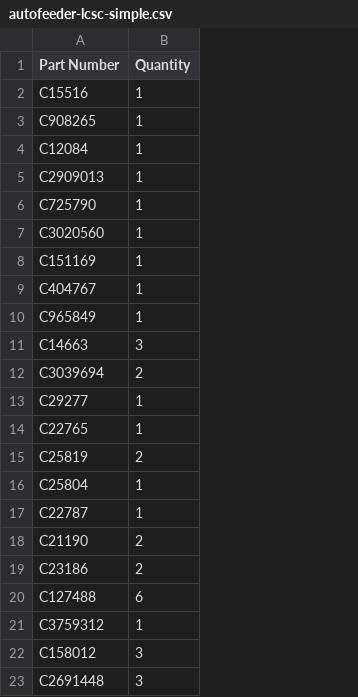
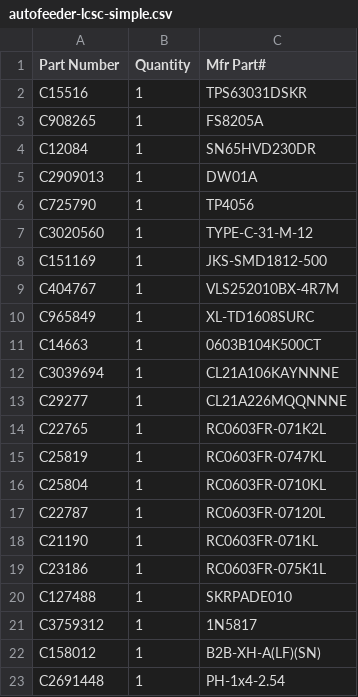
Before and after one commit to wabolabs/autofeedermod, a CSV file: fabrication/autofeeder-lcsc-simple.csv, drawn as a sheet; the diff names each change by its address in the sheet, - before the commit and + after, or states it on an @@ line.

Commit message:
fix: add MPN column to simple LCSC BOM

```diff
--- a/fabrication/autofeeder-lcsc-simple.csv
+++ b/fabrication/autofeeder-lcsc-simple.csv
+column C (Mfr Part#), rows 2-23: TPS63031DSKR | FS8205A | SN65HVD230DR | DW01A | TP4056 | TYPE-C-31-M-12 | JKS-SMD1812-500 | VLS252010BX-4R7M | XL-TD1608SURC | 0603B104K500CT | CL21A106KAYNNNE | CL21A226MQQNNNE | RC0603FR-071K2L | RC0603FR-0747KL | RC0603FR-0710KL | RC0603FR-07120L | RC0603FR-071KL | RC0603FR-075K1L | SKRPADE010 | 1N5817 | B2B-XH-A(LF)(SN) | PH-1x4-2.54
-B11 (Quantity): 3
+B11 (Quantity): 1
-B12 (Quantity): 2
+B12 (Quantity): 1
-B15 (Quantity): 2
+B15 (Quantity): 1
-B18:B19 (Quantity): 2
+B18:B19 (Quantity): 1
-B20 (Quantity): 6
+B20 (Quantity): 1
-B22:B23 (Quantity): 3
+B22:B23 (Quantity): 1
```
